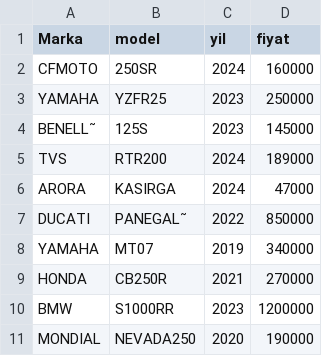
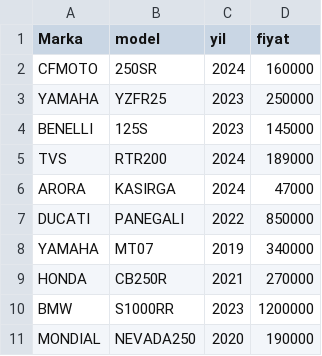
Before and after one commit to onuralcaa/Python_for_Data_Science, a CSV file: 2024_TEST_project/Motorsiklet.csv, drawn as a sheet.

```diff
--- a/2024_TEST_project/Motorsiklet.csv
+++ b/2024_TEST_project/Motorsiklet.csv
@@ -3,6 +3,6 @@ CFMOTO, 250SR, 2024, 160000
 YAMAHA, YZFR25, 2023, 250000
-BENELL˜, 125S, 2023, 145000
+BENELLI, 125S, 2023, 145000
 TVS, RTR200, 2024, 189000
 ARORA, KASIRGA, 2024, 47000
-DUCATI, PANEGAL˜, 2022, 850000
+DUCATI, PANEGALI, 2022, 850000
 YAMAHA, MT07, 2019, 340000
```
Also changed, not shown: 1 other file.
